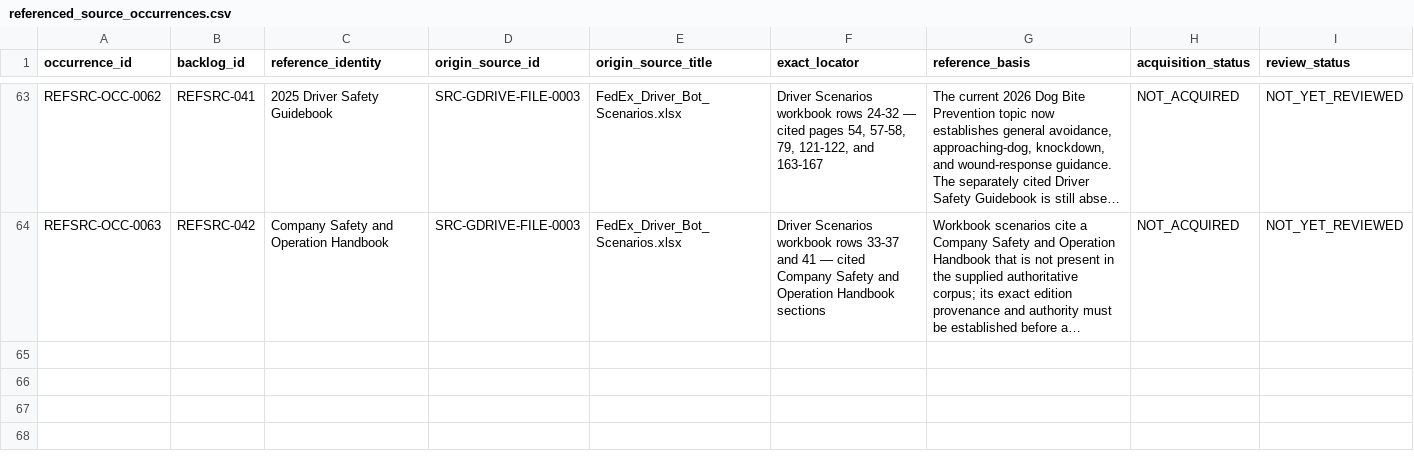
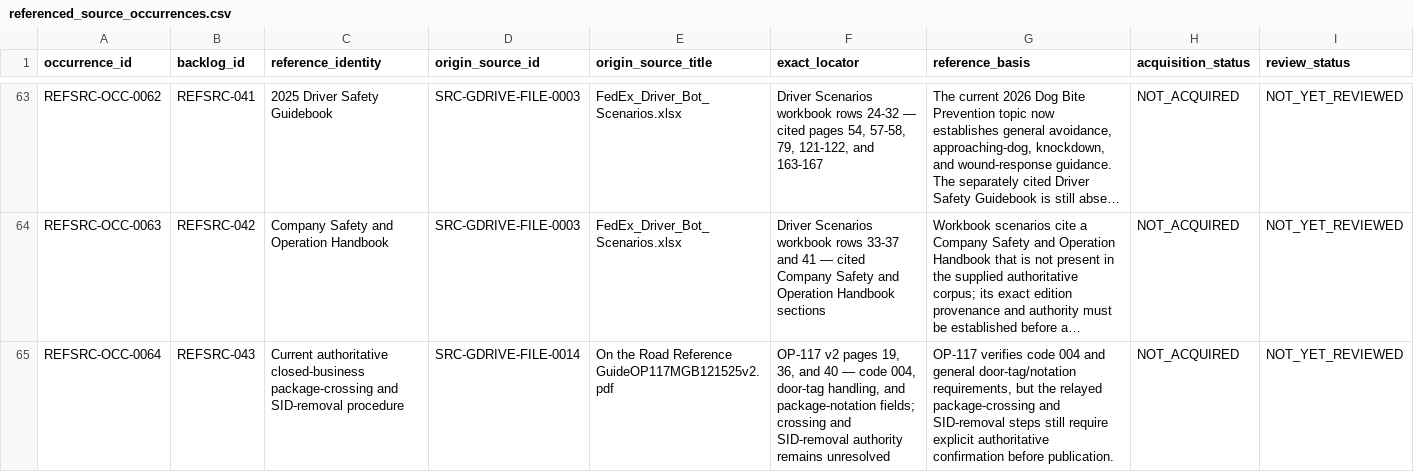
Before and after one commit to metzgerphil/readyroute, a CSV file: research/fedex-ground-driver-knowledge/inventory/referenced_source_occurrences.csv, drawn as a sheet; only a part is shown, gaps mark what is left out; long unchanged cells end in …; the diff names each change by its address in the sheet, - before the commit and + after, or states it on an @@ line.

```diff
--- a/research/fedex-ground-driver-knowledge/inventory/referenced_source_occurrences.csv
+++ b/research/fedex-ground-driver-knowledge/inventory/referenced_source_occurrences.csv
+row 65: REFSRC-OCC-0064 | REFSRC-043 | Current authoritative closed-business package-crossing and SID-removal procedure | SRC-GDRIVE-FILE-0014 | On the Road Reference GuideOP117MGB121525v2.pdf | OP-117 v2 pages 19, 36, and 40 — code 004, door-tag handling, and package-notation fields; crossing and SID-removal authority remains unresolved | OP-117 verifies code 004 and general door-tag/notation requirements, but the relayed package-crossing and SID-removal steps still require explicit authoritative confirmation before publication. | NOT_ACQUIRED | NOT_YET_REVIEWED
```
Also changed, not shown: research/fedex-ground-driver-knowledge/inventory/referenced_source_acquisition_coverage.csv, research/fedex-ground-driver-knowledge/knowledge/evidence_capture_risk_coverage.csv, 48 other files.
